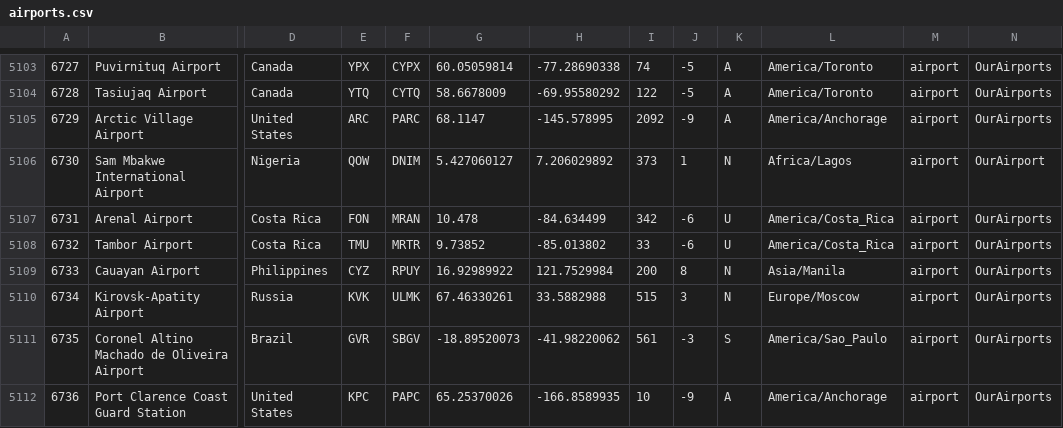
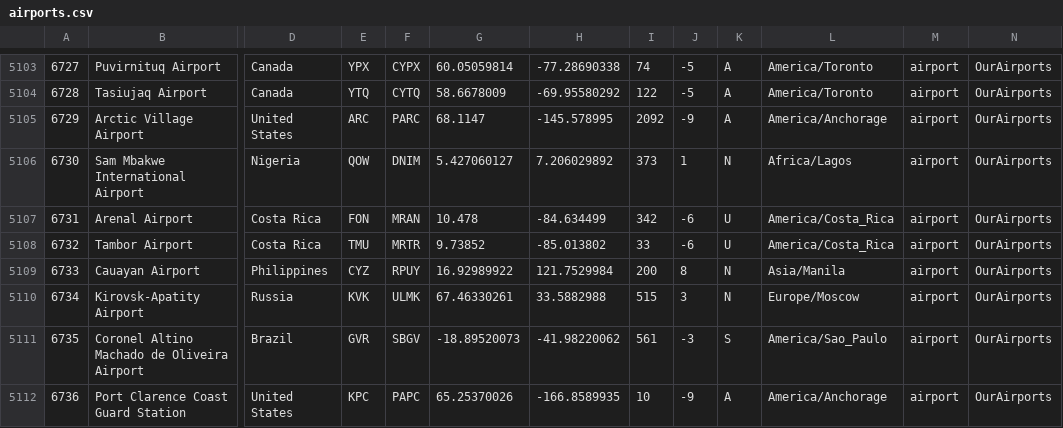
Before and after one commit to Simon-157/ICP-CPP-GROUP-PROJECT, a CSV file: utils/airports.csv, drawn as a sheet; only a part is shown, gaps mark what is left out; the diff names each change by its address in the sheet, - before the commit and + after, or states it on an @@ line.

```diff
--- a/utils/airports.csv
+++ b/utils/airports.csv
-N5106: OurAirport
+N5106: OurAirports
```
Also changed, not shown: 17 other files.
